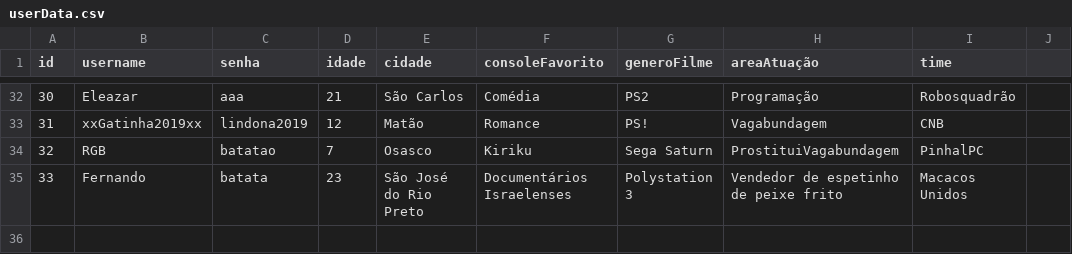
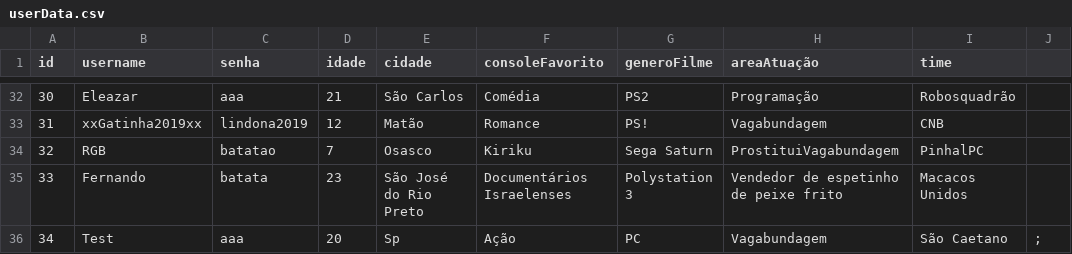
Before and after one commit to danielfroes/Rede-Social-Trabalho-Grafos, a CSV file: database/userData.csv, drawn as a sheet; only a part is shown, gaps mark what is left out; the diff names each change by its address in the sheet, - before the commit and + after, or states it on an @@ line.

Commit message:
Database stuff

```diff
--- a/database/userData.csv
+++ b/database/userData.csv
+row 36: 34 | Test | aaa | 20 | Sp | Ação | PC | Vagabundagem | São Caetano | ;
```
Also changed, not shown: 1 other file.
